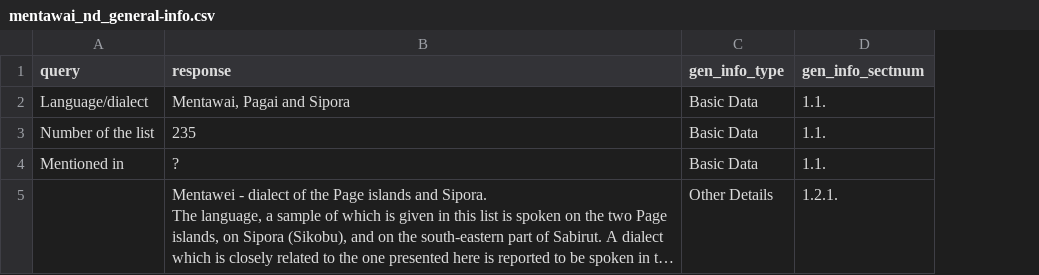
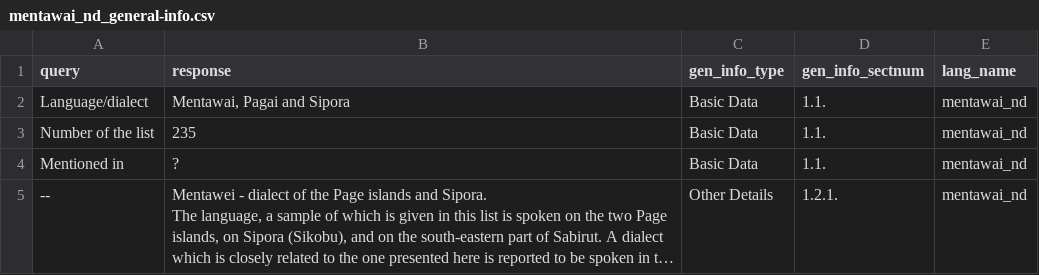
Before and after one commit to complexico/holle-list-barrier-islands, a CSV file: data-output/mentawai_nd_general-info.csv, drawn as a sheet; long unchanged cells end in …; the diff names each change by its address in the sheet, - before the commit and + after, or states it on an @@ line.

```diff
--- a/data-output/mentawai_nd_general-info.csv
+++ b/data-output/mentawai_nd_general-info.csv
+column E (lang_name), rows 2-5: all mentawai_nd
-A5 (query): (empty)
+A5 (query): --
```
Also changed, not shown: data-output/mentawai1933_general-info.csv, data-output/salang-sigule_general-info.csv, 6 other files.
